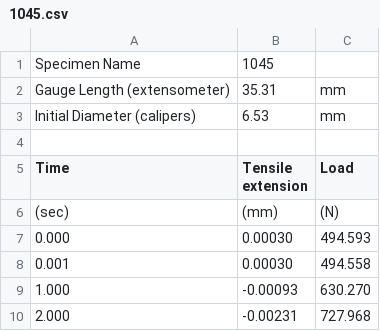
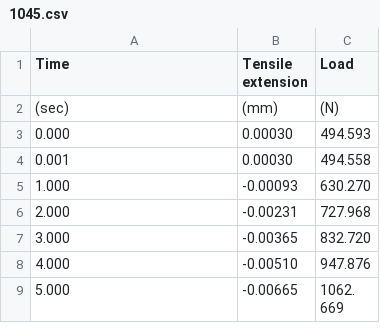
Before and after one commit to sid-bhargav/ME134L, a CSV file: Lab 1/Lab 1.1/1045.csv, drawn as a sheet; only a part is shown; the shorter side is filled out with more unchanged rows.

Commit message:
format data

```diff
--- a/Lab 1/Lab 1.1/1045.csv
+++ b/Lab 1/Lab 1.1/1045.csv
@@ -1,5 +1 @@
-Specimen Name,"1045"
-Gauge Length (extensometer),35.31,mm
-Initial Diameter (calipers),6.53,mm
-
 Time,Tensile extension,Load
```
Also changed, not shown: 1 other file.
